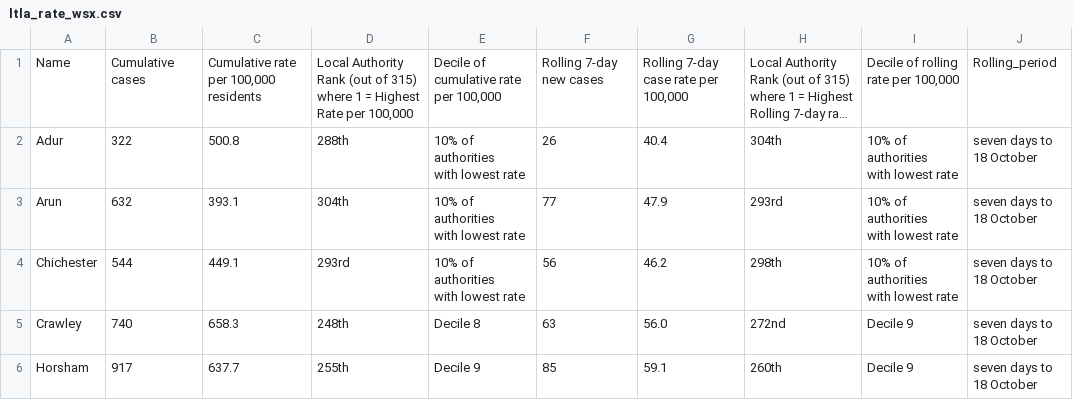
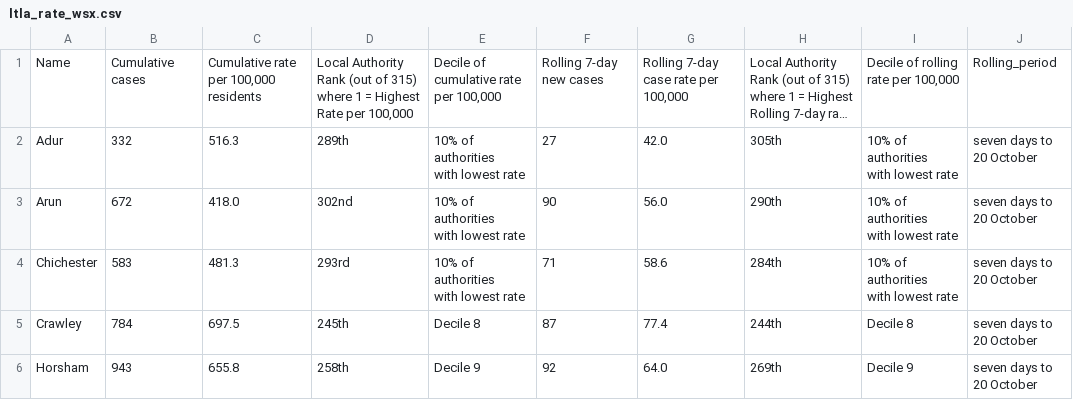
Before and after one commit to psychty/wsx_covid_datapack_public, a CSV file: Outputs/ltla_rate_wsx.csv, drawn as a sheet; only a part is shown; long unchanged cells end in …; the diff covers the shown part only; the diff names each change by its address in the sheet, - before the commit and + after, or states it on an @@ line.

```diff
--- a/Outputs/ltla_rate_wsx.csv
+++ b/Outputs/ltla_rate_wsx.csv
-B2: 322
+B2: 332
-C2: 500.8
+C2: 516.3
-D2: 288th
+D2: 289th
-F2: 26
+F2: 27
-G2: 40.4
+G2: 42.0
-H2: 304th
+H2: 305th
-J2:J6: seven days to 18 October
+J2:J6: seven days to 20 October
-B3: 632
+B3: 672
-C3: 393.1
+C3: 418.0
-D3: 304th
+D3: 302nd
-F3: 77
+F3: 90
-G3: 47.9
+G3: 56.0
-H3: 293rd
+H3: 290th
-B4: 544
+B4: 583
-C4: 449.1
+C4: 481.3
-F4: 56
+F4: 71
-G4: 46.2
+G4: 58.6
-H4: 298th
+H4: 284th
-B5: 740
+B5: 784
-C5: 658.3
+C5: 697.5
-D5: 248th
+D5: 245th
-F5: 63
+F5: 87
-G5: 56.0
+G5: 77.4
-H5: 272nd
+H5: 244th
-I5: Decile 9
+I5: Decile 8
-B6: 917
+B6: 943
-C6: 637.7
+C6: 655.8
-D6: 255th
+D6: 258th
-F6: 85
+F6: 92
-G6: 59.1
+G6: 64.0
-H6: 260th
+H6: 269th
```
Also changed, not shown: 21 edited cells elsewhere in this file, Outputs/utla_rate_wsx.csv, 37 other files.
